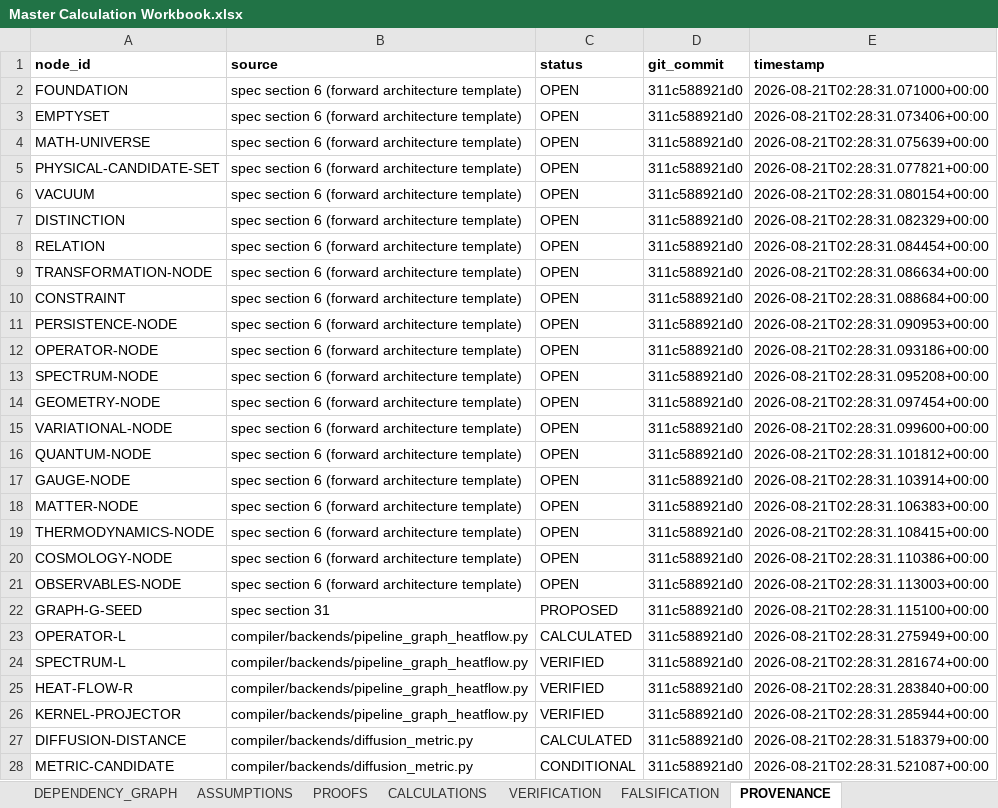
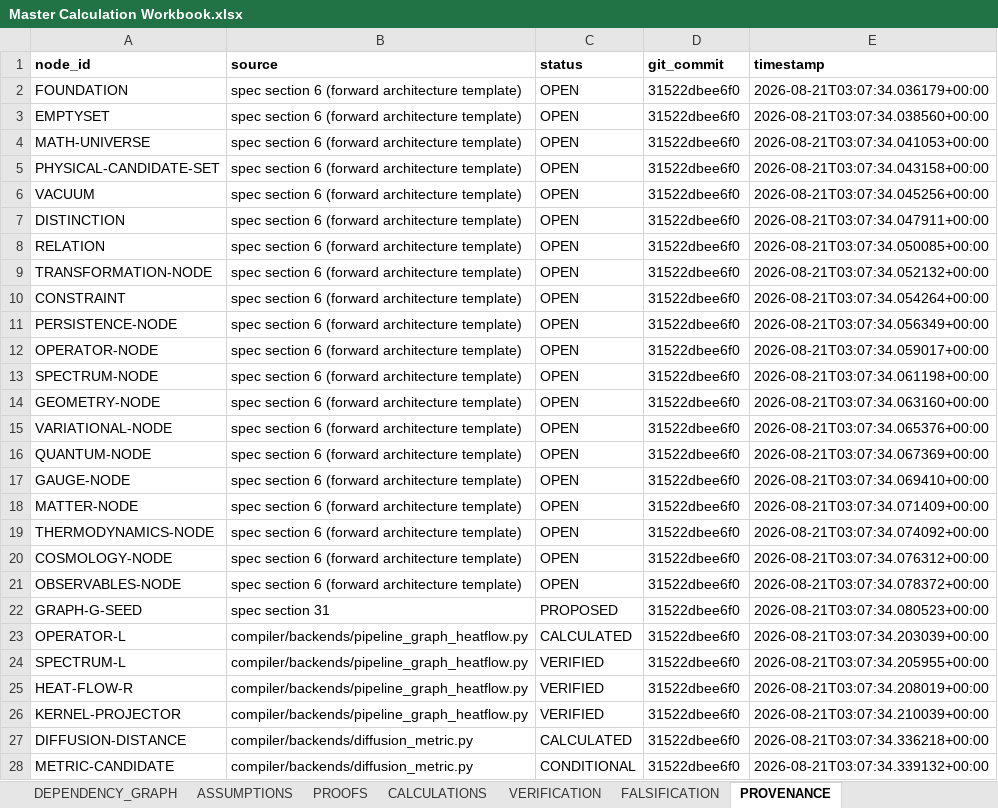
Before and after one commit to BLZIX989/SEIT, an Excel workbook: Master Calculation Workbook.xlsx, sheet PROVENANCE, drawn as a sheet; only a part is shown; values as stored, in another font and other column widths than the file's, no borders; the diff covers the shown part only; the diff names each change by its address in the sheet, - before the commit and + after, or states it on an @@ line.

```diff
--- a/Master Calculation Workbook.xlsx (sheet PROVENANCE)
+++ b/Master Calculation Workbook.xlsx (sheet PROVENANCE)
-D2:D28 (git_commit): 311c588921d0
+D2:D28 (git_commit): 31522dbee6f0
-E2 (timestamp): 2026-08-21T02:28:31.071000+00:00
+E2 (timestamp): 2026-08-21T03:07:34.036179+00:00
-E3 (timestamp): 2026-08-21T02:28:31.073406+00:00
+E3 (timestamp): 2026-08-21T03:07:34.038560+00:00
-E4 (timestamp): 2026-08-21T02:28:31.075639+00:00
+E4 (timestamp): 2026-08-21T03:07:34.041053+00:00
-E5 (timestamp): 2026-08-21T02:28:31.077821+00:00
+E5 (timestamp): 2026-08-21T03:07:34.043158+00:00
-E6 (timestamp): 2026-08-21T02:28:31.080154+00:00
+E6 (timestamp): 2026-08-21T03:07:34.045256+00:00
-E7 (timestamp): 2026-08-21T02:28:31.082329+00:00
+E7 (timestamp): 2026-08-21T03:07:34.047911+00:00
-E8 (timestamp): 2026-08-21T02:28:31.084454+00:00
+E8 (timestamp): 2026-08-21T03:07:34.050085+00:00
-E9 (timestamp): 2026-08-21T02:28:31.086634+00:00
+E9 (timestamp): 2026-08-21T03:07:34.052132+00:00
-E10 (timestamp): 2026-08-21T02:28:31.088684+00:00
+E10 (timestamp): 2026-08-21T03:07:34.054264+00:00
-E11 (timestamp): 2026-08-21T02:28:31.090953+00:00
+E11 (timestamp): 2026-08-21T03:07:34.056349+00:00
-E12 (timestamp): 2026-08-21T02:28:31.093186+00:00
+E12 (timestamp): 2026-08-21T03:07:34.059017+00:00
-E13 (timestamp): 2026-08-21T02:28:31.095208+00:00
+E13 (timestamp): 2026-08-21T03:07:34.061198+00:00
-E14 (timestamp): 2026-08-21T02:28:31.097454+00:00
+E14 (timestamp): 2026-08-21T03:07:34.063160+00:00
-E15 (timestamp): 2026-08-21T02:28:31.099600+00:00
+E15 (timestamp): 2026-08-21T03:07:34.065376+00:00
-E16 (timestamp): 2026-08-21T02:28:31.101812+00:00
+E16 (timestamp): 2026-08-21T03:07:34.067369+00:00
-E17 (timestamp): 2026-08-21T02:28:31.103914+00:00
+E17 (timestamp): 2026-08-21T03:07:34.069410+00:00
-E18 (timestamp): 2026-08-21T02:28:31.106383+00:00
+E18 (timestamp): 2026-08-21T03:07:34.071409+00:00
-E19 (timestamp): 2026-08-21T02:28:31.108415+00:00
+E19 (timestamp): 2026-08-21T03:07:34.074092+00:00
-E20 (timestamp): 2026-08-21T02:28:31.110386+00:00
+E20 (timestamp): 2026-08-21T03:07:34.076312+00:00
-E21 (timestamp): 2026-08-21T02:28:31.113003+00:00
+E21 (timestamp): 2026-08-21T03:07:34.078372+00:00
-E22 (timestamp): 2026-08-21T02:28:31.115100+00:00
+E22 (timestamp): 2026-08-21T03:07:34.080523+00:00
-E23 (timestamp): 2026-08-21T02:28:31.275949+00:00
+E23 (timestamp): 2026-08-21T03:07:34.203039+00:00
-E24 (timestamp): 2026-08-21T02:28:31.281674+00:00
+E24 (timestamp): 2026-08-21T03:07:34.205955+00:00
-E25 (timestamp): 2026-08-21T02:28:31.283840+00:00
+E25 (timestamp): 2026-08-21T03:07:34.208019+00:00
-E26 (timestamp): 2026-08-21T02:28:31.285944+00:00
+E26 (timestamp): 2026-08-21T03:07:34.210039+00:00
-E27 (timestamp): 2026-08-21T02:28:31.518379+00:00
+E27 (timestamp): 2026-08-21T03:07:34.336218+00:00
-E28 (timestamp): 2026-08-21T02:28:31.521087+00:00
+E28 (timestamp): 2026-08-21T03:07:34.339132+00:00
```
Also changed, not shown: 11 added rows and 162 edited cells elsewhere in this sheet, sheet STATUS_MATRIX, sheet OBJECT_REGISTRY, sheet DEPENDENCY_GRAPH, sheet TRANSFORMATION_REGISTRY, sheet PROOFS, sheet CALCULATIONS, 4 more sheets, 25 other files.
